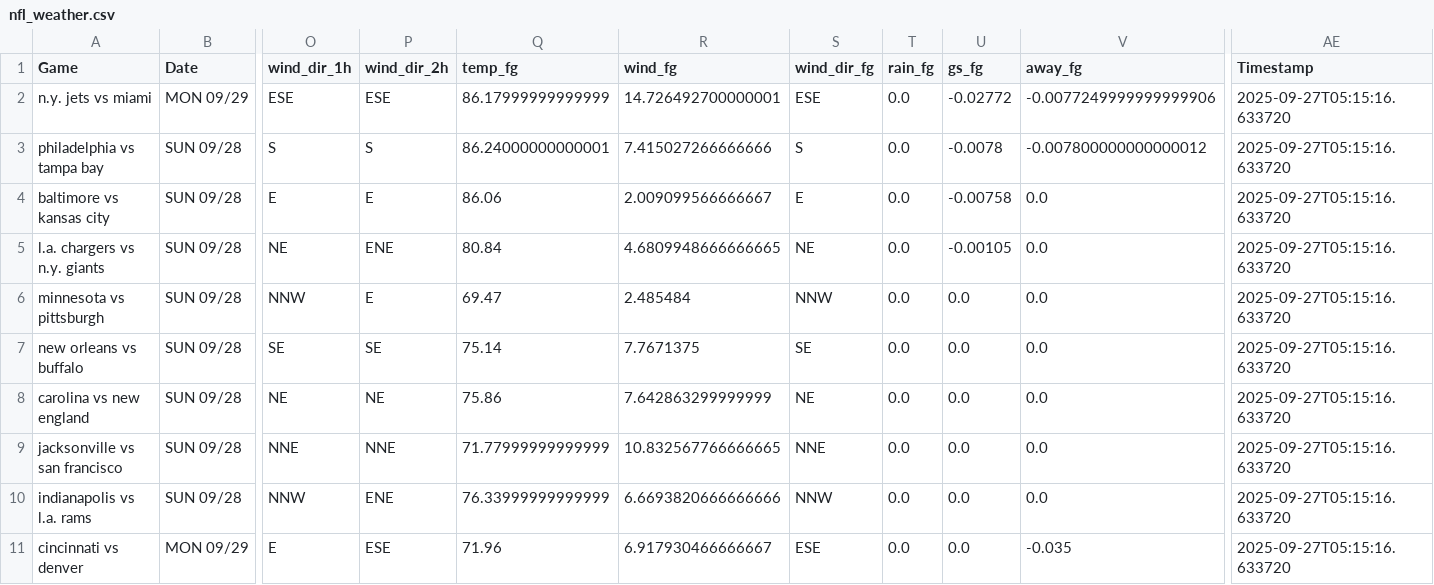
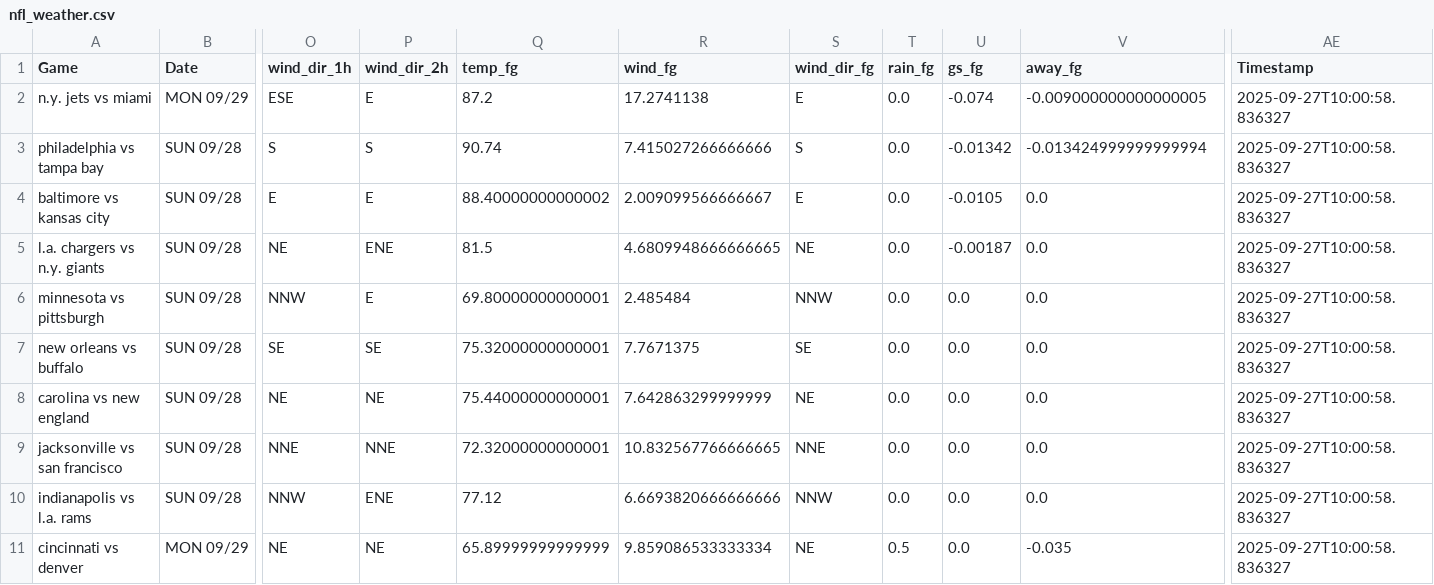
Before and after one commit to mslade50/football_weather, a CSV file: nfl_weather.csv, drawn as a sheet; only a part is shown, gaps mark what is left out; the diff names each change by its address in the sheet, - before the commit and + after, or states it on an @@ line.

Commit message:
Update nfl_weather.csv with Timestamp 2025-09-27T10:00:58.836327

```diff
--- a/nfl_weather.csv
+++ b/nfl_weather.csv
-P2 (wind_dir_2h): ESE
+P2 (wind_dir_2h): E
-Q2 (temp_fg): 86.17999999999999
+Q2 (temp_fg): 87.2
-R2 (wind_fg): 14.726492700000001
+R2 (wind_fg): 17.2741138
-S2 (wind_dir_fg): ESE
+S2 (wind_dir_fg): E
-U2 (gs_fg): -0.02772
+U2 (gs_fg): -0.074
-V2 (away_fg): -0.0077249999999999906
+V2 (away_fg): -0.009000000000000005
-AE2:AE11 (Timestamp): 2025-09-27T05:15:16.633720
+AE2:AE11 (Timestamp): 2025-09-27T10:00:58.836327
-Q3 (temp_fg): 86.24000000000001
+Q3 (temp_fg): 90.74
-U3 (gs_fg): -0.0078
+U3 (gs_fg): -0.01342
-V3 (away_fg): -0.007800000000000012
+V3 (away_fg): -0.013424999999999994
-Q4 (temp_fg): 86.06
+Q4 (temp_fg): 88.40000000000002
-U4 (gs_fg): -0.00758
+U4 (gs_fg): -0.0105
-Q5 (temp_fg): 80.84
+Q5 (temp_fg): 81.5
-U5 (gs_fg): -0.00105
+U5 (gs_fg): -0.00187
-Q6 (temp_fg): 69.47
+Q6 (temp_fg): 69.80000000000001
-Q7 (temp_fg): 75.14
+Q7 (temp_fg): 75.32000000000001
-Q8 (temp_fg): 75.86
+Q8 (temp_fg): 75.44000000000001
-Q9 (temp_fg): 71.77999999999999
+Q9 (temp_fg): 72.32000000000001
-Q10 (temp_fg): 76.33999999999999
+Q10 (temp_fg): 77.12
-O11 (wind_dir_1h): E
+O11 (wind_dir_1h): NE
-P11 (wind_dir_2h): ESE
+P11 (wind_dir_2h): NE
-Q11 (temp_fg): 71.96
+Q11 (temp_fg): 65.89999999999999
-R11 (wind_fg): 6.917930466666667
+R11 (wind_fg): 9.859086533333334
-S11 (wind_dir_fg): ESE
+S11 (wind_dir_fg): NE
-T11 (rain_fg): 0.0
+T11 (rain_fg): 0.5
```
